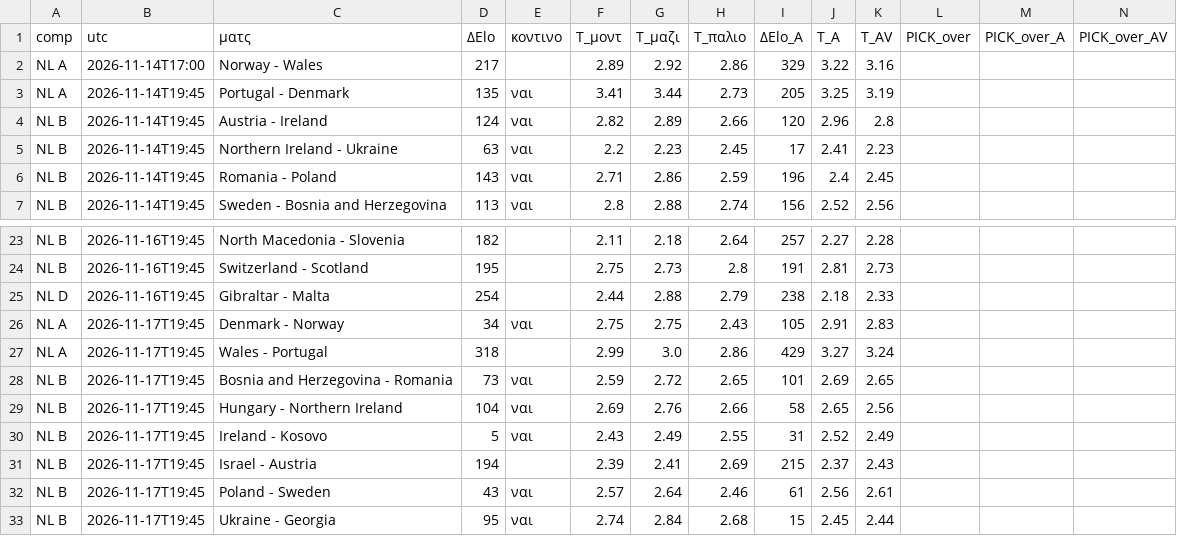
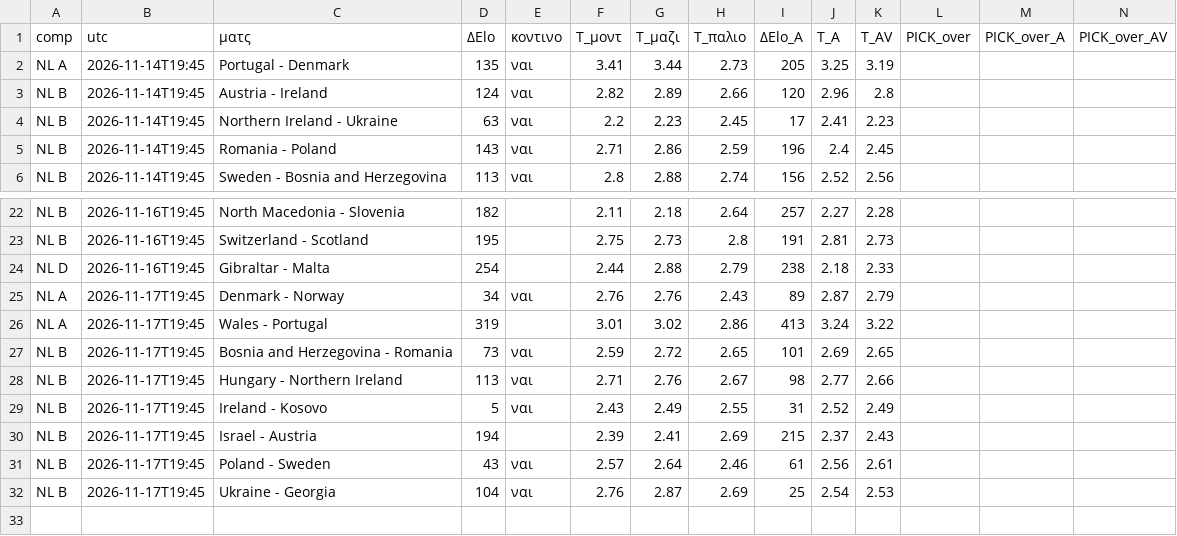
Before and after one commit to stelios1891-afk/xg-dashboard, a CSV file: intl_nl_overs_2627.csv, drawn as a sheet; only a part is shown, gaps mark what is left out.

```diff
--- a/intl_nl_overs_2627.csv
+++ b/intl_nl_overs_2627.csv
@@ -1,3 +1,2 @@
 comp,utc,ματς,ΔElo,κοντινο,T_μοντ,T_μαζι,T_παλιο,ΔElo_A,T_A,T_AV,PICK_over,PICK_over_A,PICK_over_AV
-NL A,2026-11-14T17:00,Norway - Wales,217,,2.89,2.92,2.86,329,3.22,3.16,,,
 NL A,2026-11-14T19:45,Portugal - Denmark,135,ναι,3.41,3.44,2.73,205,3.25,3.19,,,
@@ -25,6 +24,6 @@ NL B,2026-11-16T19:45,Switzerland - Scotland,195,,2.75,2.73,2.8,191,2.81,2.73,,,
 NL D,2026-11-16T19:45,Gibraltar - Malta,254,,2.44,2.88,2.79,238,2.18,2.33,,,
-NL A,2026-11-17T19:45,Denmark - Norway,34,ναι,2.75,2.75,2.43,105,2.91,2.83,,,
-NL A,2026-11-17T19:45,Wales - Portugal,318,,2.99,3.0,2.86,429,3.27,3.24,,,
+NL A,2026-11-17T19:45,Denmark - Norway,34,ναι,2.76,2.76,2.43,89,2.87,2.79,,,
+NL A,2026-11-17T19:45,Wales - Portugal,319,,3.01,3.02,2.86,413,3.24,3.22,,,
 NL B,2026-11-17T19:45,Bosnia and Herzegovina - Romania,73,ναι,2.59,2.72,2.65,101,2.69,2.65,,,
-NL B,2026-11-17T19:45,Hungary - Northern Ireland,104,ναι,2.69,2.76,2.66,58,2.65,2.56,,,
+NL B,2026-11-17T19:45,Hungary - Northern Ireland,113,ναι,2.71,2.76,2.67,98,2.77,2.66,,,
 NL B,2026-11-17T19:45,Ireland - Kosovo,5,ναι,2.43,2.49,2.55,31,2.52,2.49,,,
@@ -32,2 +31,2 @@ NL B,2026-11-17T19:45,Israel - Austria,194,,2.39,2.41,2.69,215,2.37,2.43,,,
 NL B,2026-11-17T19:45,Poland - Sweden,43,ναι,2.57,2.64,2.46,61,2.56,2.61,,,
-NL B,2026-11-17T19:45,Ukraine - Georgia,95,ναι,2.74,2.84,2.68,15,2.45,2.44,,,
+NL B,2026-11-17T19:45,Ukraine - Georgia,104,ναι,2.76,2.87,2.69,25,2.54,2.53,,,
```
Also changed, not shown: intl_nl_shadow_2627.csv, intl_preds_H.csv, 15 other files.
